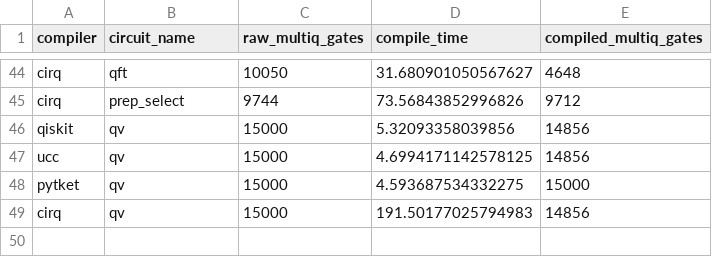
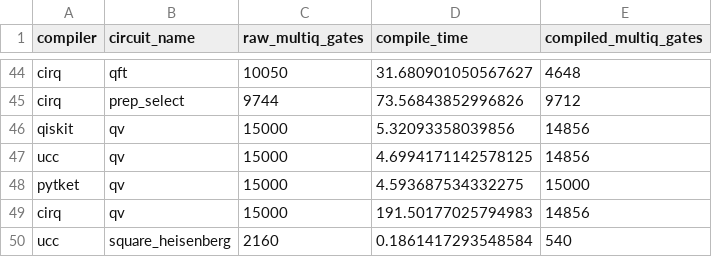
Before and after one commit to unitaryfund/ucc, a CSV file: benchmarks/results/gates_2024-12-11.csv, drawn as a sheet; only a part is shown, gaps mark what is left out.

```diff
--- a/benchmarks/results/gates_2024-12-11.csv
+++ b/benchmarks/results/gates_2024-12-11.csv
@@ -49 +49,2 @@ pytket,qv,15000,4.593687534332275,15000
 cirq,qv,15000,191.50177025794983,14856
+ucc,square_heisenberg,2160,0.1861417293548584,540
```
